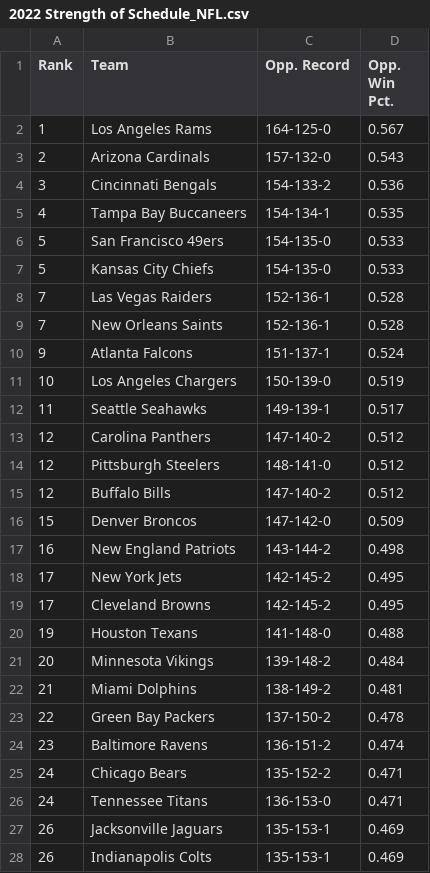
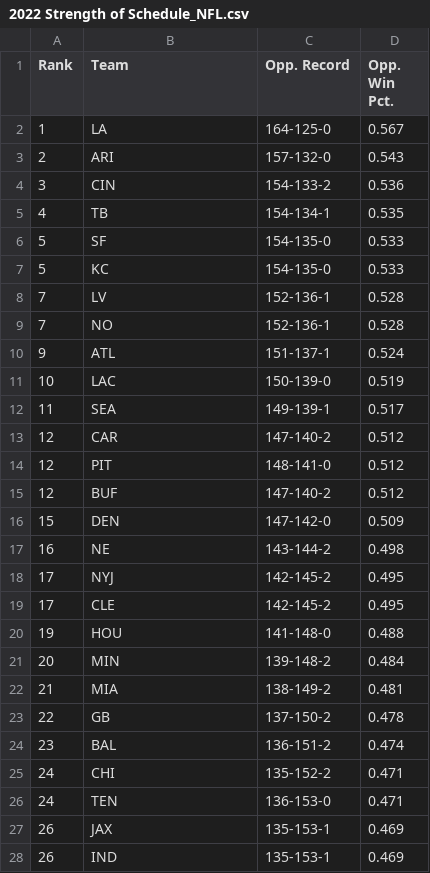
Before and after one commit to gespinal25/Final_Project, a CSV file: 2022 Strength of Schedule_NFL.csv, drawn as a sheet; only a part is shown; the diff covers the shown part only.

```diff
--- a/2022 Strength of Schedule_NFL.csv
+++ b/2022 Strength of Schedule_NFL.csv
@@ -1,28 +1,28 @@
 Rank,Team,Opp. Record,Opp. Win Pct.
-1,Los Angeles Rams,164-125-0,0.567
-2,Arizona Cardinals,157-132-0,0.543
-3,Cincinnati Bengals,154-133-2,0.536
-4,Tampa Bay Buccaneers,154-134-1,0.535
-5,San Francisco 49ers,154-135-0,0.533
-5,Kansas City Chiefs,154-135-0,0.533
-7,Las Vegas Raiders,152-136-1,0.528
-7,New Orleans Saints,152-136-1,0.528
-9,Atlanta Falcons,151-137-1,0.524
-10,Los Angeles Chargers,150-139-0,0.519
-11,Seattle Seahawks,149-139-1,0.517
-12,Carolina Panthers,147-140-2,0.512
-12,Pittsburgh Steelers,148-141-0,0.512
-12,Buffalo Bills,147-140-2,0.512
-15,Denver Broncos,147-142-0,0.509
-16,New England Patriots,143-144-2,0.498
-17,New York Jets,142-145-2,0.495
-17,Cleveland Browns,142-145-2,0.495
-19,Houston Texans,141-148-0,0.488
-20,Minnesota Vikings,139-148-2,0.484
-21,Miami Dolphins,138-149-2,0.481
-22,Green Bay Packers,137-150-2,0.478
-23,Baltimore Ravens,136-151-2,0.474
-24,Chicago Bears,135-152-2,0.471
-24,Tennessee Titans,136-153-0,0.471
-26,Jacksonville Jaguars,135-153-1,0.469
-26,Indianapolis Colts,135-153-1,0.469
+1,LA ,164-125-0,0.567
+2,ARI,157-132-0,0.543
+3,CIN,154-133-2,0.536
+4,TB,154-134-1,0.535
+5,SF,154-135-0,0.533
+5,KC,154-135-0,0.533
+7,LV,152-136-1,0.528
+7,NO,152-136-1,0.528
+9,ATL,151-137-1,0.524
+10,LAC,150-139-0,0.519
+11,SEA,149-139-1,0.517
+12,CAR,147-140-2,0.512
+12,PIT,148-141-0,0.512
+12,BUF,147-140-2,0.512
+15,DEN,147-142-0,0.509
+16,NE,143-144-2,0.498
+17,NYJ,142-145-2,0.495
+17,CLE,142-145-2,0.495
+19,HOU,141-148-0,0.488
+20,MIN,139-148-2,0.484
+21,MIA,138-149-2,0.481
+22,GB,137-150-2,0.478
+23,BAL,136-151-2,0.474
+24,CHI,135-152-2,0.471
+24,TEN,136-153-0,0.471
+26,JAX,135-153-1,0.469
+26,IND,135-153-1,0.469
```
Also changed, not shown: 5 edited cells elsewhere in this file, 1 other file.
